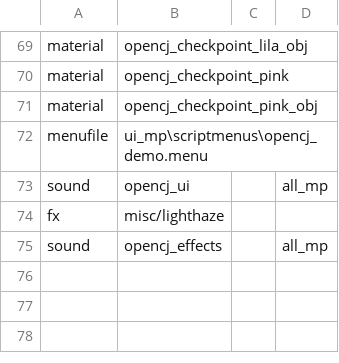
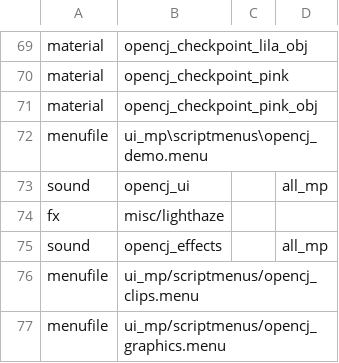
Before and after one commit to OpenCJ-org/client-mod, a CSV file: cod4/mod.csv, drawn as a sheet; only a part is shown, gaps mark what is left out; the diff names each change by its address in the sheet, - before the commit and + after, or states it on an @@ line.

Commit message:
Revamp in-game menus and add OpenCJ graphics controls

```diff
--- a/cod4/mod.csv
+++ b/cod4/mod.csv
+row 76: menufile | ui_mp/scriptmenus/opencj_clips.menu
+row 77: menufile | ui_mp/scriptmenus/opencj_graphics.menu
```
Also changed, not shown: 4 other files.
